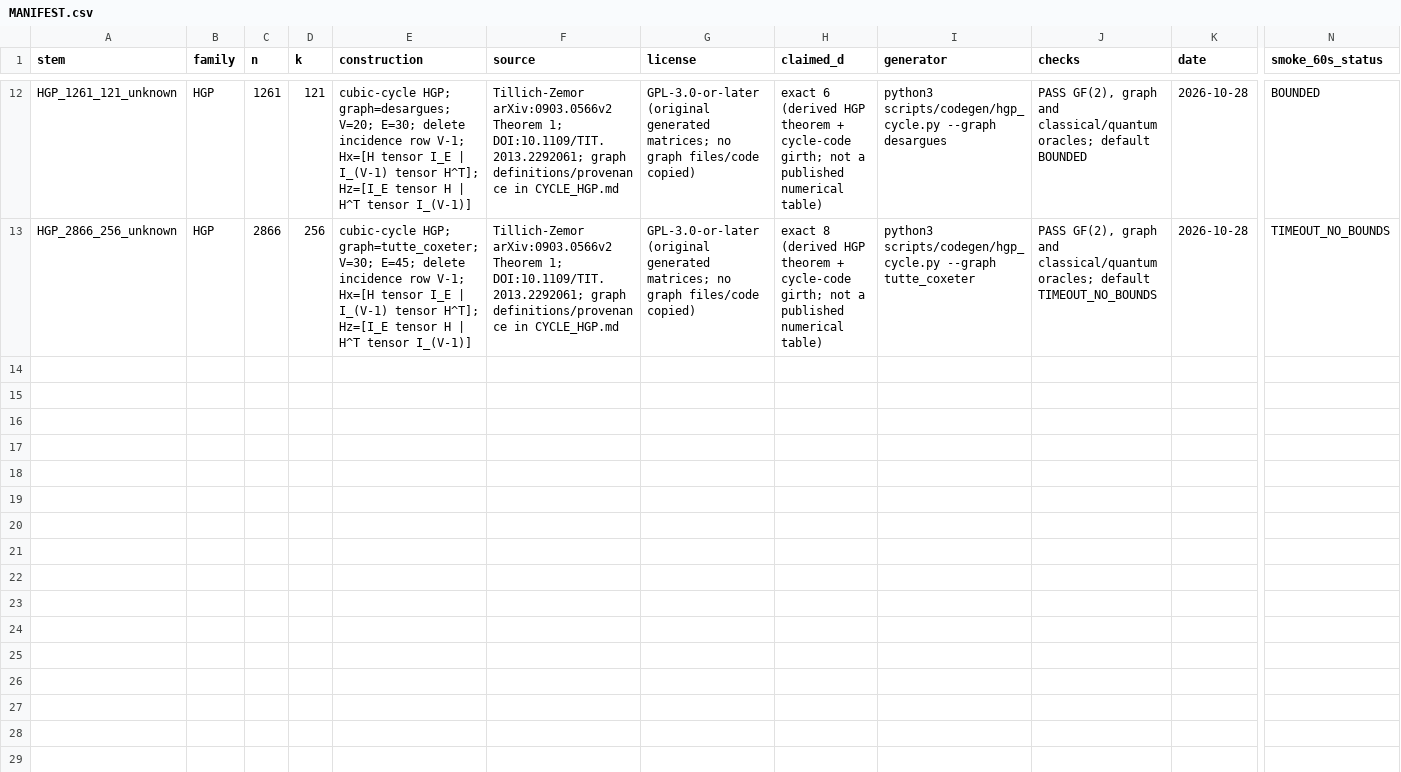
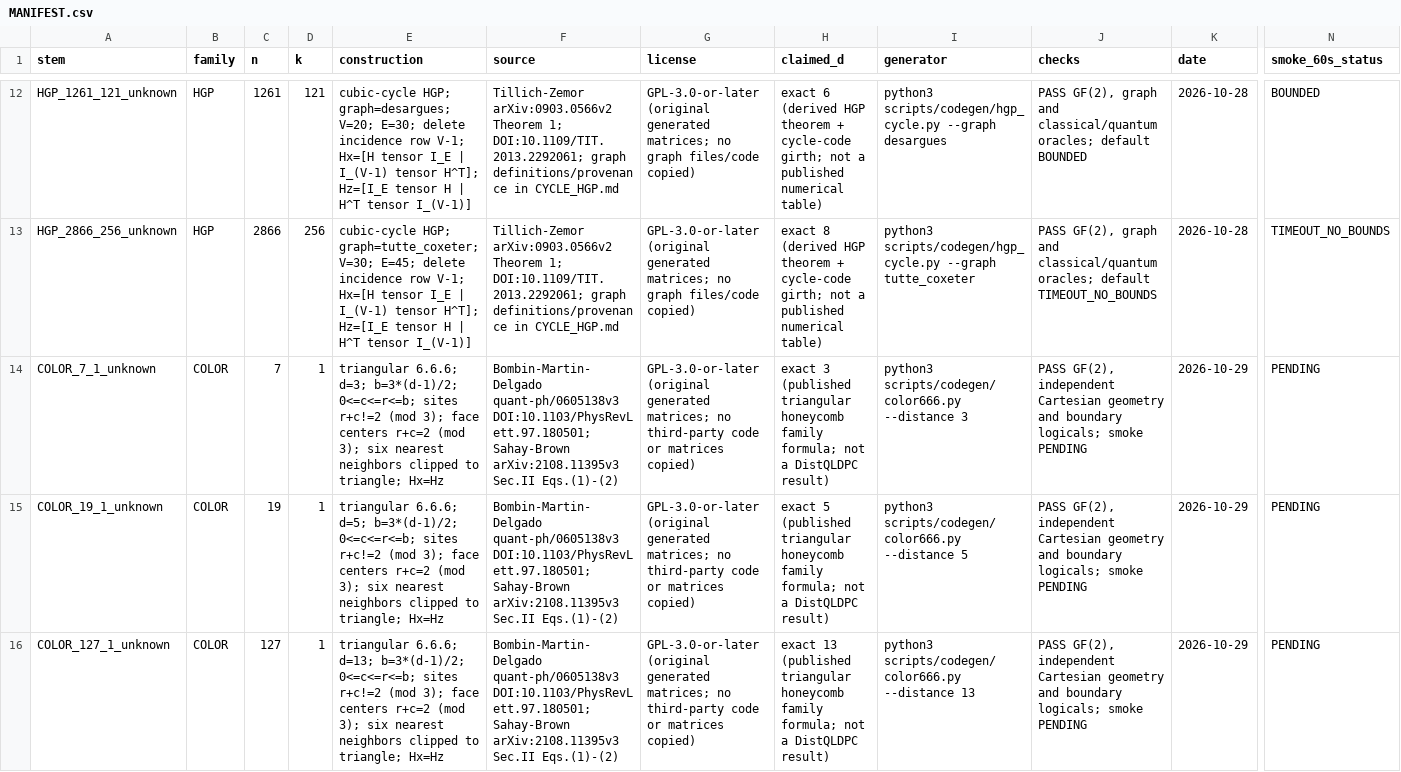
Before and after one commit to guluchen/DistQLDPC, a CSV file: data/matrices/untiered/MANIFEST.csv, drawn as a sheet; only a part is shown, gaps mark what is left out; rows hold the shown columns only; the diff covers the shown part only; the diff names each change by its address in the sheet, - before the commit and + after, or states it on an @@ line.

Commit message:
Add reproducible triangular 6.6.6 color-code library (GH-156)

```diff
--- a/data/matrices/untiered/MANIFEST.csv
+++ b/data/matrices/untiered/MANIFEST.csv
+row 14: COLOR_7_1_unknown | COLOR | 7 | 1 | triangular 6.6.6; d=3; b=3*(d-1)/2; 0<=c<=r<=b; sites r+c!=2 (mod 3); face centers r+c=2 (mod 3); six nearest neighbors clipped to triangle; Hx=Hz | Bombin-Martin-Delgado quant-ph/0605138v3 DOI:10.1103/PhysRevLett.97.180501; Sahay-Brown arXiv:2108.11395v3 Sec.II Eqs.(1)-(2) | GPL-3.0-or-later (original generated matrices; no third-party code or matrices copied) | exact 3 (published triangular honeycomb family formula; not a DistQLDPC result) | python3 scripts/codegen/color666.py --distance 3 | PASS GF(2), independent Cartesian geometry and boundary logicals; smoke PENDING | 2026-10-29 | PENDING
+row 15: COLOR_19_1_unknown | COLOR | 19 | 1 | triangular 6.6.6; d=5; b=3*(d-1)/2; 0<=c<=r<=b; sites r+c!=2 (mod 3); face centers r+c=2 (mod 3); six nearest neighbors clipped to triangle; Hx=Hz | Bombin-Martin-Delgado quant-ph/0605138v3 DOI:10.1103/PhysRevLett.97.180501; Sahay-Brown arXiv:2108.11395v3 Sec.II Eqs.(1)-(2) | GPL-3.0-or-later (original generated matrices; no third-party code or matrices copied) | exact 5 (published triangular honeycomb family formula; not a DistQLDPC result) | python3 scripts/codegen/color666.py --distance 5 | PASS GF(2), independent Cartesian geometry and boundary logicals; smoke PENDING | 2026-10-29 | PENDING
+row 16: COLOR_127_1_unknown | COLOR | 127 | 1 | triangular 6.6.6; d=13; b=3*(d-1)/2; 0<=c<=r<=b; sites r+c!=2 (mod 3); face centers r+c=2 (mod 3); six nearest neighbors clipped to triangle; Hx=Hz | Bombin-Martin-Delgado quant-ph/0605138v3 DOI:10.1103/PhysRevLett.97.180501; Sahay-Brown arXiv:2108.11395v3 Sec.II Eqs.(1)-(2) | GPL-3.0-or-later (original generated matrices; no third-party code or matrices copied) | exact 13 (published triangular honeycomb family formula; not a DistQLDPC result) | python3 scripts/codegen/color666.py --distance 13 | PASS GF(2), independent Cartesian geometry and boundary logicals; smoke PENDING | 2026-10-29 | PENDING
```
Also changed, not shown: 3 added rows elsewhere in this file, 41 other files.
